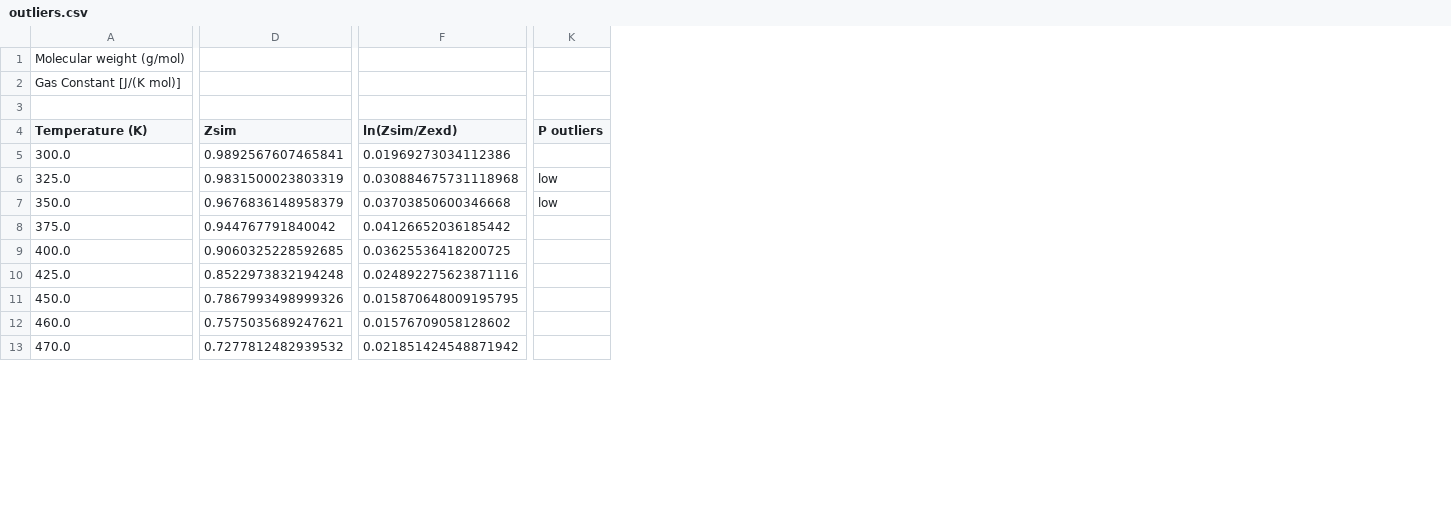
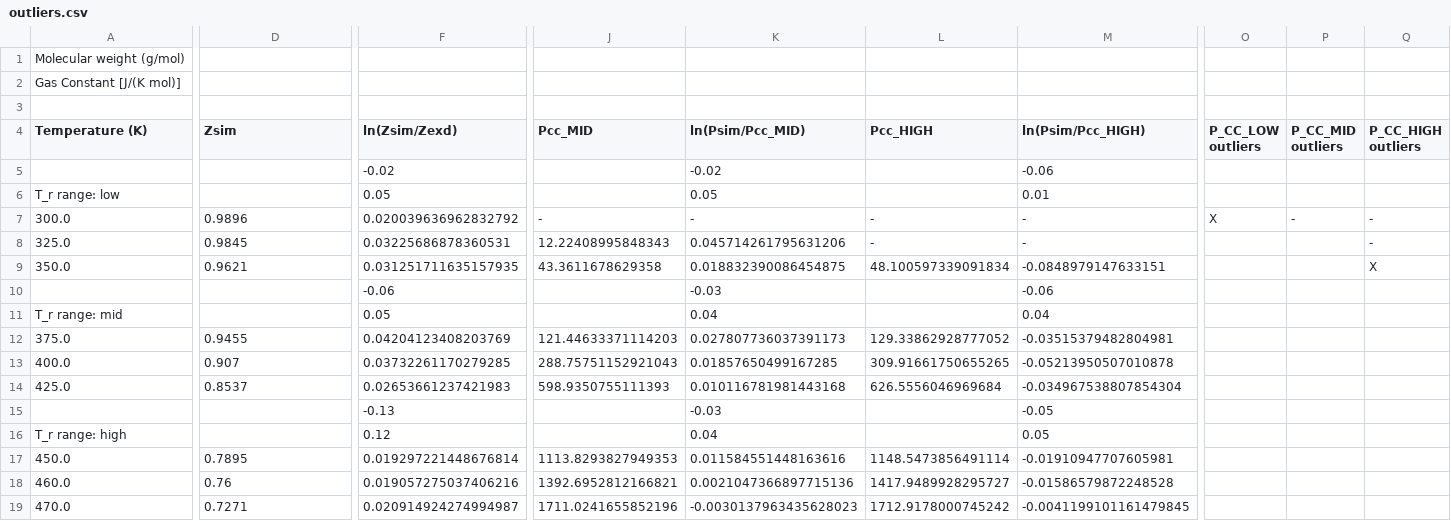
Before and after one commit to SiepmannGroup/VLE-Validation, a CSV file: VLE_Outlier/outliers.csv, drawn as a sheet; only a part is shown, gaps mark what is left out; removed rows and columns are numbered as before the commit, all else as after; rows hold the shown columns only; the diff covers the shown part only; the diff names each change by its address in the sheet, - before the commit and + after, or states it on an @@ line.

```diff
--- a/VLE_Outlier/outliers.csv
+++ b/VLE_Outlier/outliers.csv
+column J (Pcc_MID), rows 7-9: - | 12.22408995848343 | 43.3611678629358; rows 12-14: 121.44633371114203 | 288.75751152921043 | 598.9350755111393; rows 17-19: 1113.8293827949353 | 1392.6952812166821 | 1711.0241655852196
+column K (ln(Psim/Pcc_MID)), rows 7-9: - | 0.045714261795631206 | 0.018832390086454875; rows 12-14: 0.027807736037391173 | 0.01857650499167285 | 0.010116781981443168; rows 17-19: 0.011584551448163616 | 0.0021047366897715136 | -0.0030137963435628023
+column L (Pcc_HIGH), rows 7-9: - | - | 48.100597339091834; rows 12-14: 129.33862928777052 | 309.91661750655265 | 626.5556046969684; rows 17-19: 1148.5473856491114 | 1417.9489928295727 | 1712.9178000745242
+column M (ln(Psim/Pcc_HIGH)), rows 7-9: - | - | -0.0848979147633151; rows 12-14: -0.03515379482804981 | -0.05213950507010878 | -0.034967538807854304; rows 17-19: -0.01910947707605981 | -0.01586579872248528 | -0.0041199101161479845
-column K (P outliers), rows 6-7: low | low
+column O (P_CC_LOW outliers), row 7: X
+column P (P_CC_MID outliers), row 7: -
+column Q (P_CC_HIGH outliers), rows 7-9: - | - | X
+row 5:  |  | -0.02 |  | -0.02 |  | -0.06
+row 6: T_r range: low |  | 0.05 |  | 0.05 |  | 0.01
-D7 (Zsim): 0.9892567607465841
+D7 (Zsim): 0.9896
-F7 (ln(Zsim/Zexd)): 0.01969273034112386
+F7 (ln(Zsim/Zexd)): 0.020039636962832792
-D8 (Zsim): 0.9831500023803319
+D8 (Zsim): 0.9845
-F8 (ln(Zsim/Zexd)): 0.030884675731118968
+F8 (ln(Zsim/Zexd)): 0.03225686878360531
-D9 (Zsim): 0.9676836148958379
+D9 (Zsim): 0.9621
-F9 (ln(Zsim/Zexd)): 0.03703850600346668
+F9 (ln(Zsim/Zexd)): 0.031251711635157935
+row 10:  |  | -0.06 |  | -0.03 |  | -0.06
+row 11: T_r range: mid |  | 0.05 |  | 0.04 |  | 0.04
-D12 (Zsim): 0.944767791840042
+D12 (Zsim): 0.9455
-F12 (ln(Zsim/Zexd)): 0.04126652036185442
+F12 (ln(Zsim/Zexd)): 0.04204123408203769
-D13 (Zsim): 0.9060325228592685
+D13 (Zsim): 0.907
-F13 (ln(Zsim/Zexd)): 0.03625536418200725
+F13 (ln(Zsim/Zexd)): 0.03732261170279285
-D14 (Zsim): 0.8522973832194248
+D14 (Zsim): 0.8537
-F14 (ln(Zsim/Zexd)): 0.024892275623871116
+F14 (ln(Zsim/Zexd)): 0.02653661237421983
+row 15:  |  | -0.13 |  | -0.03 |  | -0.05
+row 16: T_r range: high |  | 0.12 |  | 0.04 |  | 0.05
-D17 (Zsim): 0.7867993498999326
+D17 (Zsim): 0.7895
-F17 (ln(Zsim/Zexd)): 0.015870648009195795
+F17 (ln(Zsim/Zexd)): 0.019297221448676814
-D18 (Zsim): 0.7575035689247621
+D18 (Zsim): 0.76
-F18 (ln(Zsim/Zexd)): 0.01576709058128602
+F18 (ln(Zsim/Zexd)): 0.019057275037406216
-D19 (Zsim): 0.7277812482939532
+D19 (Zsim): 0.7271
-F19 (ln(Zsim/Zexd)): 0.021851424548871942
+F19 (ln(Zsim/Zexd)): 0.020914924274994987
```
Also changed, not shown: 9 removed rows and 15 edited cells elsewhere in this file, 2 other files.
